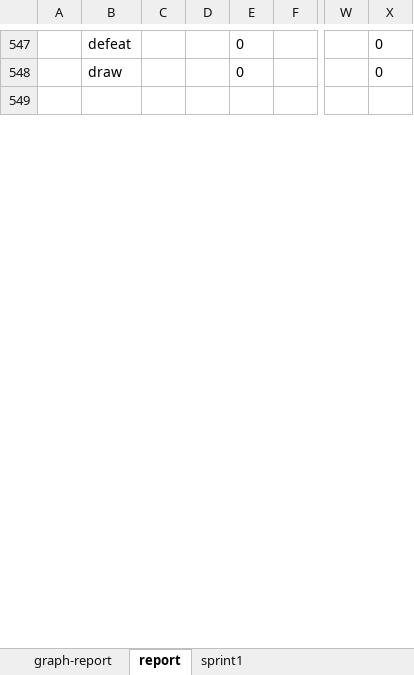
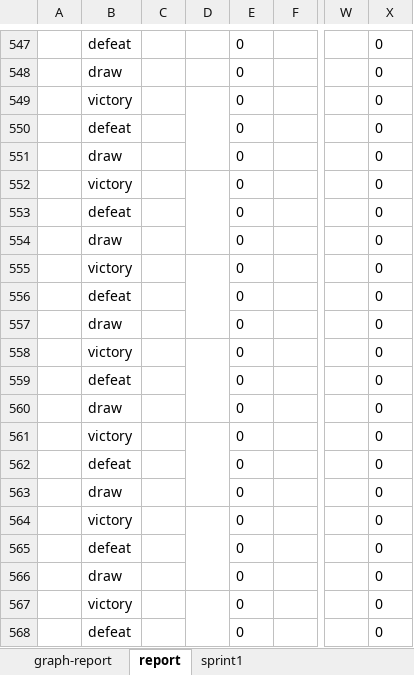
Before and after one commit to kawahira/WoT-Documents, an Excel workbook: WoT.xlsx, sheet report, drawn as a sheet; only a part is shown, gaps mark what is left out; the shorter side is filled out with more unchanged rows; values as stored, in another font and other column widths than the file's, no borders; charts and pictures not drawn; rows hold the shown columns only; the diff covers the shown part only; the diff names each change by its address in the sheet, - before the commit and + after, or states it on an @@ line.

```diff
--- a/WoT.xlsx (sheet report)
+++ b/WoT.xlsx (sheet report)
+row 549:  | victory |  |  | 0 |  |  | 0
+row 550:  | defeat |  |  | 0 |  |  | 0
+row 551:  | draw |  |  | 0 |  |  | 0
+row 552:  | victory |  |  | 0 |  |  | 0
+row 553:  | defeat |  |  | 0 |  |  | 0
+row 554:  | draw |  |  | 0 |  |  | 0
+row 555:  | victory |  |  | 0 |  |  | 0
+row 556:  | defeat |  |  | 0 |  |  | 0
+row 557:  | draw |  |  | 0 |  |  | 0
+row 558:  | victory |  |  | 0 |  |  | 0
+row 559:  | defeat |  |  | 0 |  |  | 0
+row 560:  | draw |  |  | 0 |  |  | 0
+row 561:  | victory |  |  | 0 |  |  | 0
+row 562:  | defeat |  |  | 0 |  |  | 0
+row 563:  | draw |  |  | 0 |  |  | 0
+row 564:  | victory |  |  | 0 |  |  | 0
+row 565:  | defeat |  |  | 0 |  |  | 0
+row 566:  | draw |  |  | 0 |  |  | 0
+row 567:  | victory |  |  | 0 |  |  | 0
+row 568:  | defeat |  |  | 0 |  |  | 0
```
Also changed, not shown: 19 added rows, 2 removed rows and 33 edited cells elsewhere in this sheet, formulas that keep their value, charts or pictures, 1 other file.
